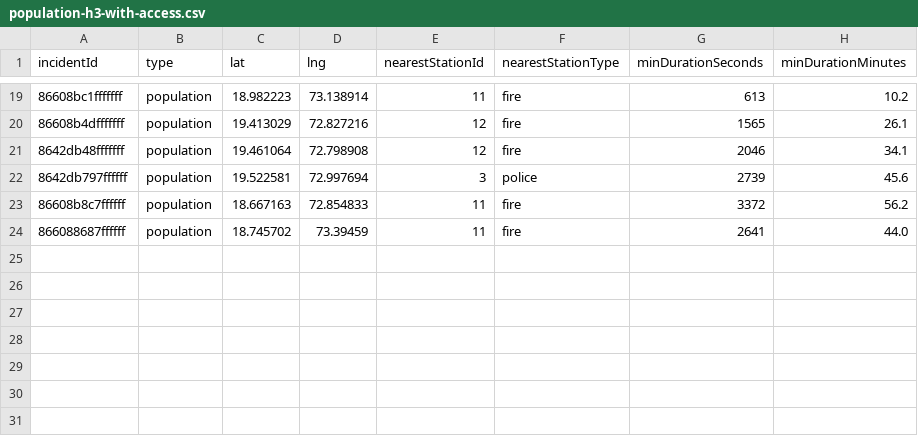
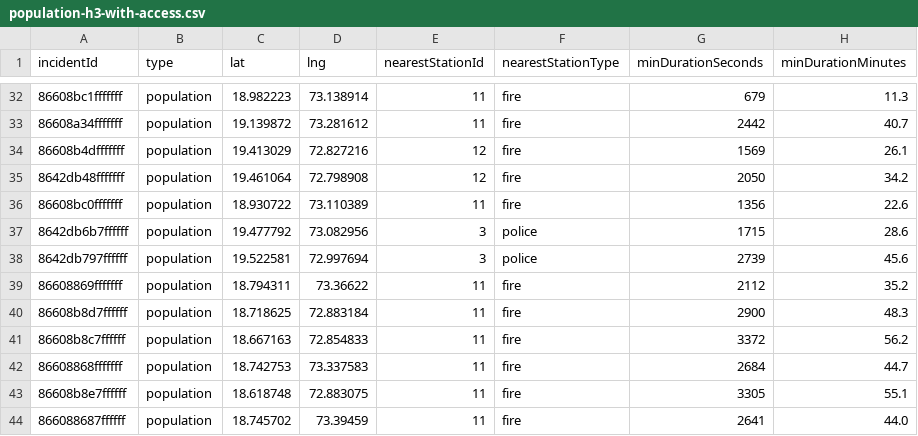
Before and after one commit to bhaskarbidyanta/urban-analytics, a CSV file: public/data/population-h3-with-access.csv, drawn as a sheet; only a part is shown, gaps mark what is left out; the diff covers the shown part only.

```diff
--- a/public/data/population-h3-with-access.csv
+++ b/public/data/population-h3-with-access.csv
@@ -19,6 +32,13 @@ incidentId,type,lat,lng,nearestStationId,nearestStationType,minDurationSeconds,m
-86608bc1fffffff,population,18.982223,73.138914,11,fire,613,10.2
-86608b4dfffffff,population,19.413029,72.827216,12,fire,1565,26.1
-8642db48fffffff,population,19.461064,72.798908,12,fire,2046,34.1
+86608bc1fffffff,population,18.982223,73.138914,11,fire,679,11.3
+86608a34fffffff,population,19.139872,73.281612,11,fire,2442,40.7
+86608b4dfffffff,population,19.413029,72.827216,12,fire,1569,26.1
+8642db48fffffff,population,19.461064,72.798908,12,fire,2050,34.2
+86608bc0fffffff,population,18.930722,73.110389,11,fire,1356,22.6
+8642db6b7ffffff,population,19.477792,73.082956,3,police,1715,28.6
 8642db797ffffff,population,19.522581,72.997694,3,police,2739,45.6
+86608869fffffff,population,18.794311,73.36622,11,fire,2112,35.2
+86608b8d7ffffff,population,18.718625,72.883184,11,fire,2900,48.3
 86608b8c7ffffff,population,18.667163,72.854833,11,fire,3372,56.2
+86608868fffffff,population,18.742753,73.337583,11,fire,2684,44.7
+86608b8e7ffffff,population,18.618748,72.883075,11,fire,3305,55.1
 866088687ffffff,population,18.745702,73.39459,11,fire,2641,44.0
```
Also changed, not shown: 13 added rows and 2 edited cells elsewhere in this file, public/data/population-h3.csv, 9 other files.
